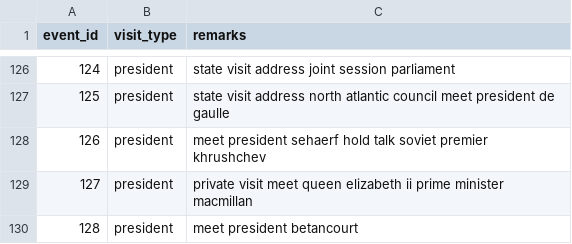
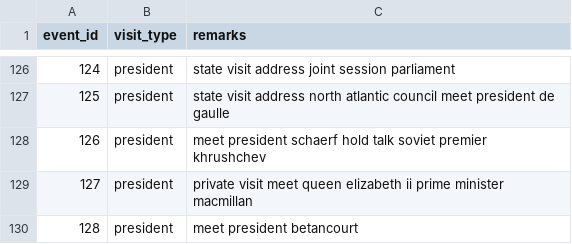
Before and after one commit to evdkv/pres-travel-analysis, a CSV file: data/travel_processed.csv, drawn as a sheet; only a part is shown, gaps mark what is left out.

```diff
--- a/data/travel_processed.csv
+++ b/data/travel_processed.csv
@@ -127,3 +127,3 @@ event_id,visit_type,remarks
 125,president,state visit address north atlantic council meet president de gaulle
-126,president,meet president sehaerf hold talk soviet premier khrushchev
+126,president,meet president schaerf hold talk soviet premier khrushchev
 127,president,private visit meet queen elizabeth ii prime minister macmillan
```
Also changed, not shown: data/travel_raw.csv, data/travel_tidy.csv.
